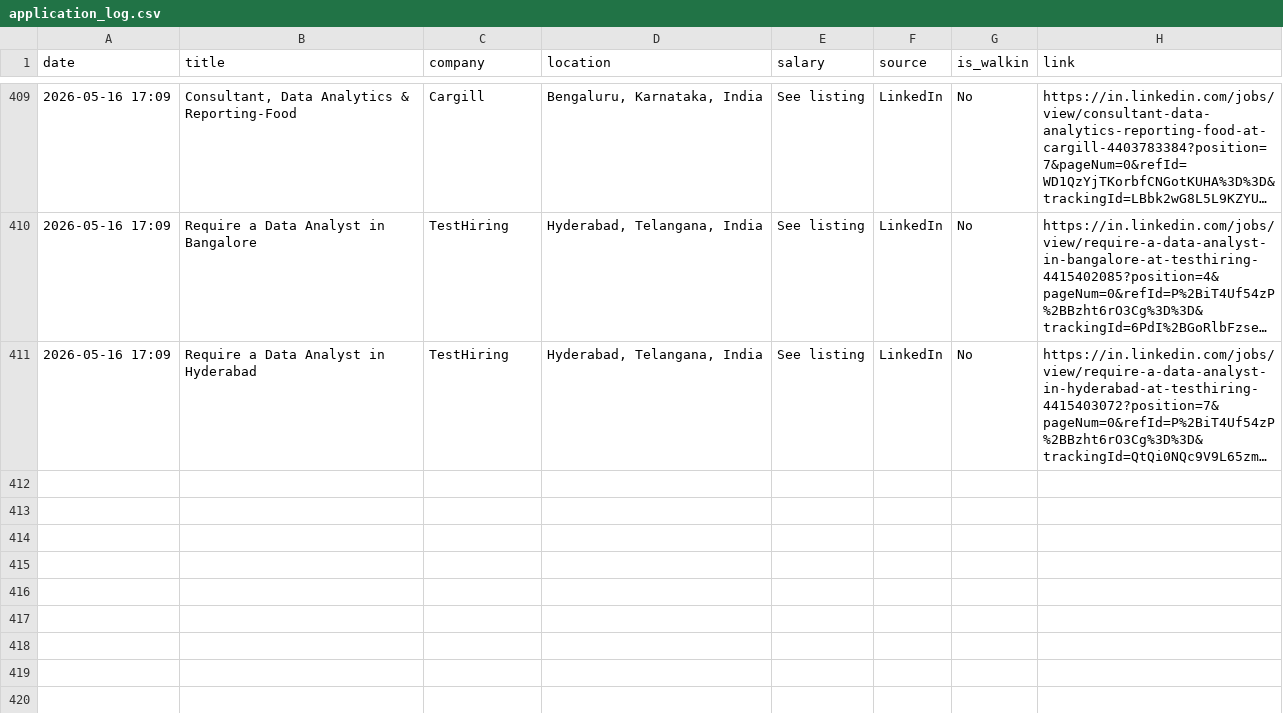
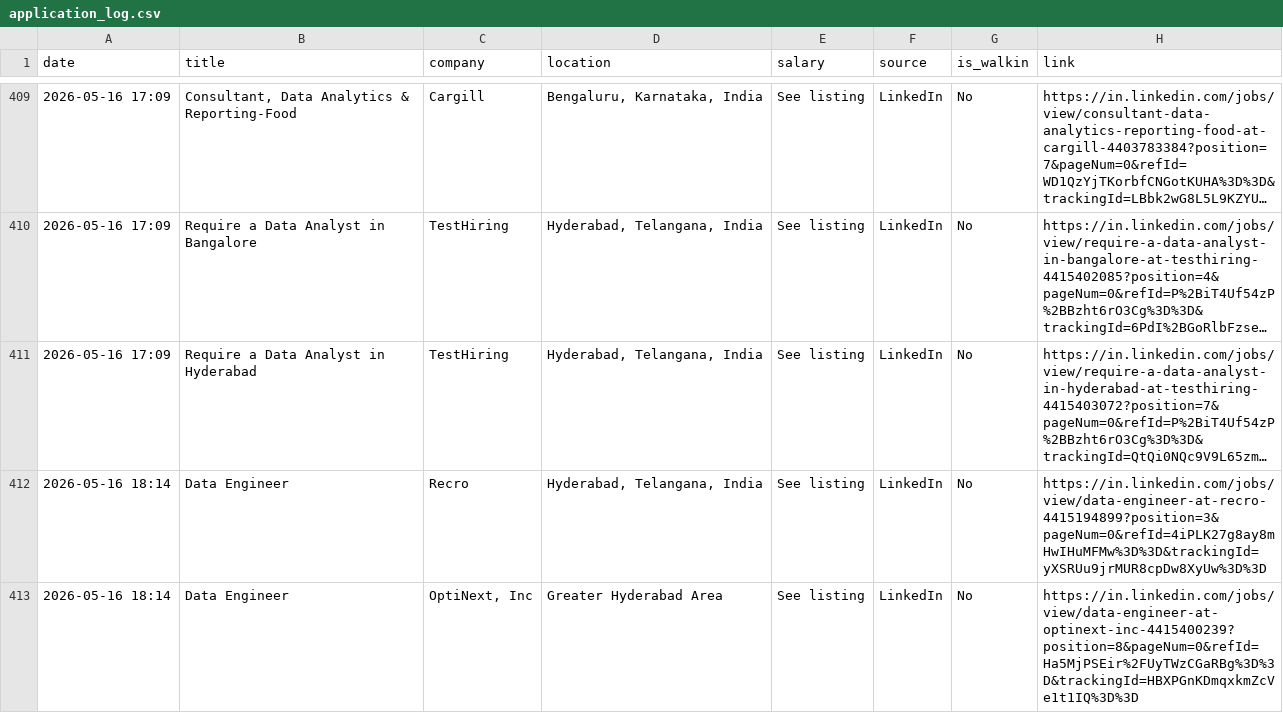
Before and after one commit to Seetha18/job-hunter, a CSV file: application_log.csv, drawn as a sheet; only a part is shown, gaps mark what is left out; long unchanged cells end in …; the diff names each change by its address in the sheet, - before the commit and + after, or states it on an @@ line.

```diff
--- a/application_log.csv
+++ b/application_log.csv
+row 412: 2026-05-16 18:14 | Data Engineer | Recro | Hyderabad, Telangana, India | See listing | LinkedIn | No | https://in.linkedin.com/jobs/view/data-engineer-at-recro-4415194899?position=3&pageNum=0&refId=4iPLK27g8ay8mHwIHuMFMw%3D%3D&trackingId=yXSRUu9jrMUR8cpDw8XyUw%3D%3D
+row 413: 2026-05-16 18:14 | Data Engineer | OptiNext, Inc | Greater Hyderabad Area | See listing | LinkedIn | No | https://in.linkedin.com/jobs/view/data-engineer-at-optinext-inc-4415400239?position=8&pageNum=0&refId=Ha5MjPSEir%2FUyTWzCGaRBg%3D%3D&trackingId=HBXPGnKDmqxkmZcVe1t1IQ%3D%3D
```
Also changed, not shown: 1 other file.
